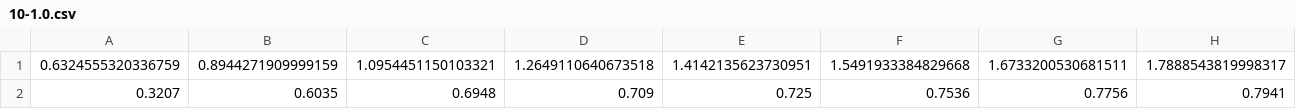
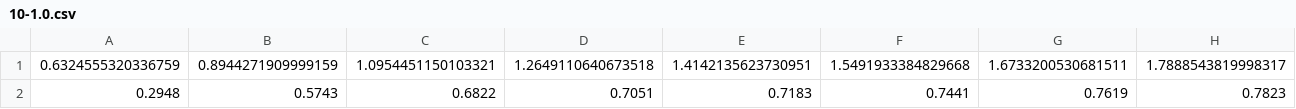
Before and after one commit to yixuanLL/DFL_pytorch, a CSV file: result/result/MNIST/iid/cnn/2/10-1.0.csv, drawn as a sheet; only a part is shown; removed rows and columns are numbered as before the commit, all else as after; rows hold the shown columns only; the diff names each change by its address in the sheet, - before the commit and + after, or states it on an @@ line.

```diff
--- a/result/result/MNIST/iid/cnn/2/10-1.0.csv
+++ b/result/result/MNIST/iid/cnn/2/10-1.0.csv
-row 2: 0.3207 | 0.6035 | 0.6948 | 0.709 | 0.725 | 0.7536 | 0.7756 | 0.7941
+row 2: 0.2948 | 0.5743 | 0.6822 | 0.7051 | 0.7183 | 0.7441 | 0.7619 | 0.7823
```
Also changed, not shown: result/result/MNIST/iid/cnn/2/10-1.csv, result/result/MNIST/iid/cnn/2/10-10.0-DR-0.1-0.1.csv, 28 other files.
